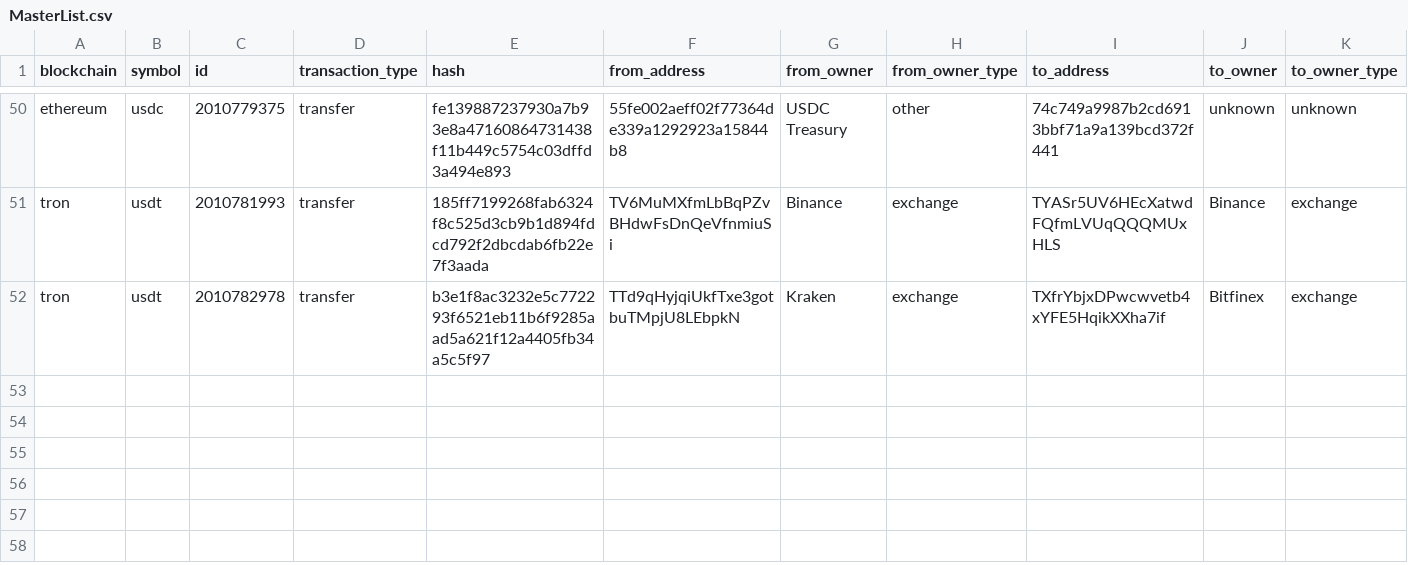
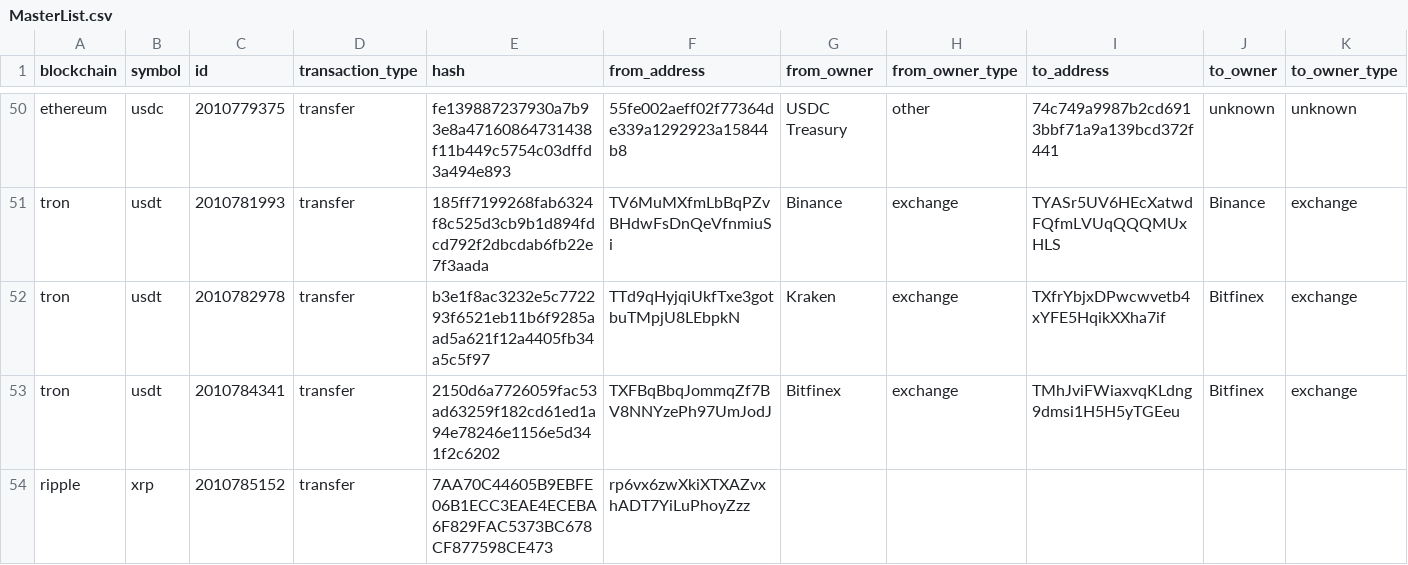
Before and after one commit to saqibkh/crypto_trading, a CSV file: logs/MasterList.csv, drawn as a sheet; only a part is shown, gaps mark what is left out; rows hold the shown columns only; the diff names each change by its address in the sheet, - before the commit and + after, or states it on an @@ line.

Commit message:
Update of logs processed

```diff
--- a/logs/MasterList.csv
+++ b/logs/MasterList.csv
+row 53: tron | usdt | 2010784341 | transfer | 2150d6a7726059fac53ad63259f182cd61ed1a94e78246e1156e5d341f2c6202 | TXFBqBbqJommqZf7BV8NNYzePh97UmJodJ | Bitfinex | exchange | TMhJviFWiaxvqKLdng9dmsi1H5H5yTGEeu | Bitfinex | exchange
+row 54: ripple | xrp | 2010785152 | transfer | 7AA70C44605B9EBFE06B1ECC3EAE4ECEBA6F829FAC5373BC678CF877598CE473 | rp6vx6zwXkiXTXAZvxhADT7YiLuPhoyZzz
```
